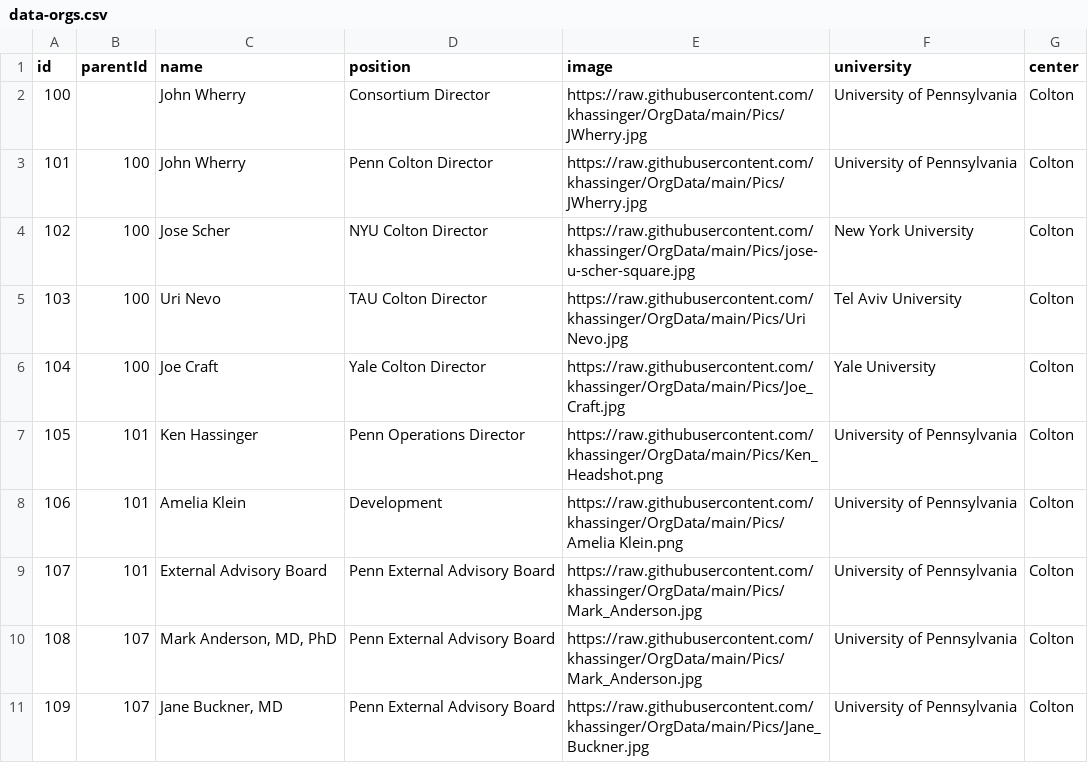
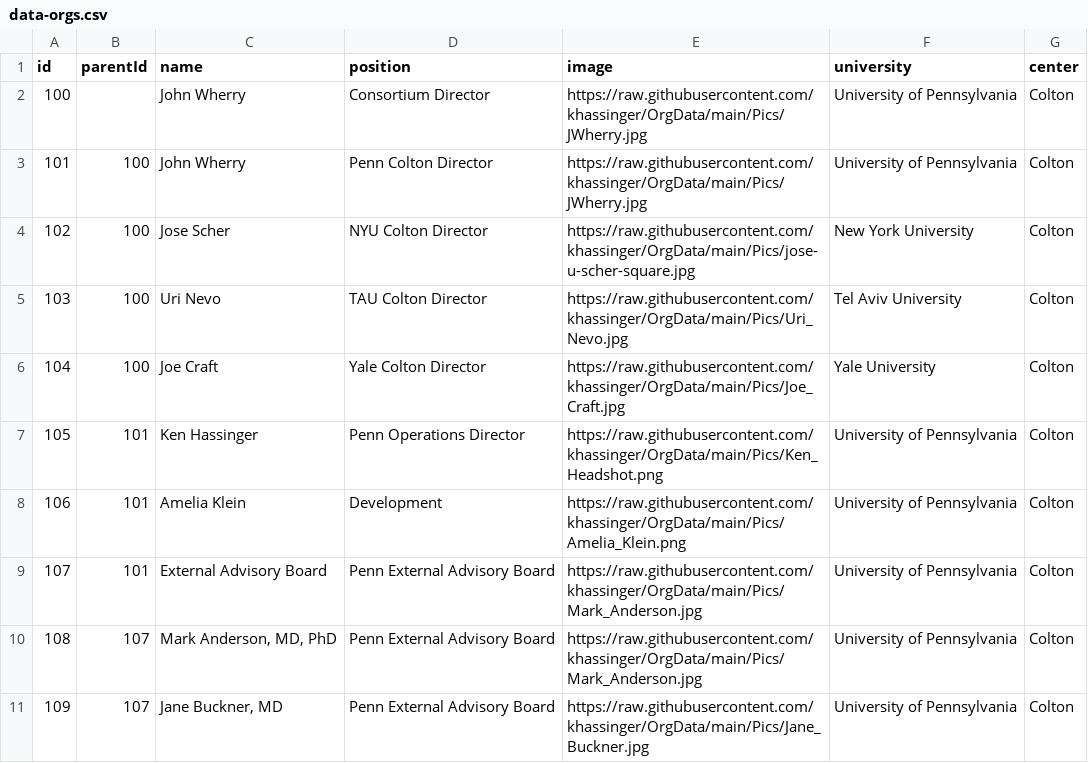
Before and after one commit to khassinger/OrgData, a CSV file: data-orgs.csv, drawn as a sheet; only a part is shown.

Commit message:
Add files via upload

```diff
--- a/data-orgs.csv
+++ b/data-orgs.csv
@@ -4,6 +4,6 @@ id,parentId,name,position,image,university,center
 102,100,Jose Scher,NYU Colton Director,https://raw.githubusercontent.com/khassinger/OrgData/main/Pics/jose-u-scher-square.jpg,New York University,Colton
-103,100,Uri Nevo,TAU Colton Director,https://raw.githubusercontent.com/khassinger/OrgData/main/Pics/Uri Nevo.jpg,Tel Aviv University,Colton
+103,100,Uri Nevo,TAU Colton Director,https://raw.githubusercontent.com/khassinger/OrgData/main/Pics/Uri_Nevo.jpg,Tel Aviv University,Colton
 104,100,Joe Craft,Yale Colton Director,https://raw.githubusercontent.com/khassinger/OrgData/main/Pics/Joe_Craft.jpg,Yale University,Colton
 105,101,Ken Hassinger,Penn Operations Director,https://raw.githubusercontent.com/khassinger/OrgData/main/Pics/Ken_Headshot.png,University of Pennsylvania,Colton
-106,101,Amelia Klein,Development,https://raw.githubusercontent.com/khassinger/OrgData/main/Pics/Amelia Klein.png,University of Pennsylvania,Colton
+106,101,Amelia Klein,Development,https://raw.githubusercontent.com/khassinger/OrgData/main/Pics/Amelia_Klein.png,University of Pennsylvania,Colton
 107,101,External Advisory Board,Penn External Advisory Board,https://raw.githubusercontent.com/khassinger/OrgData/main/Pics/Mark_Anderson.jpg,University of Pennsylvania,Colton
```
